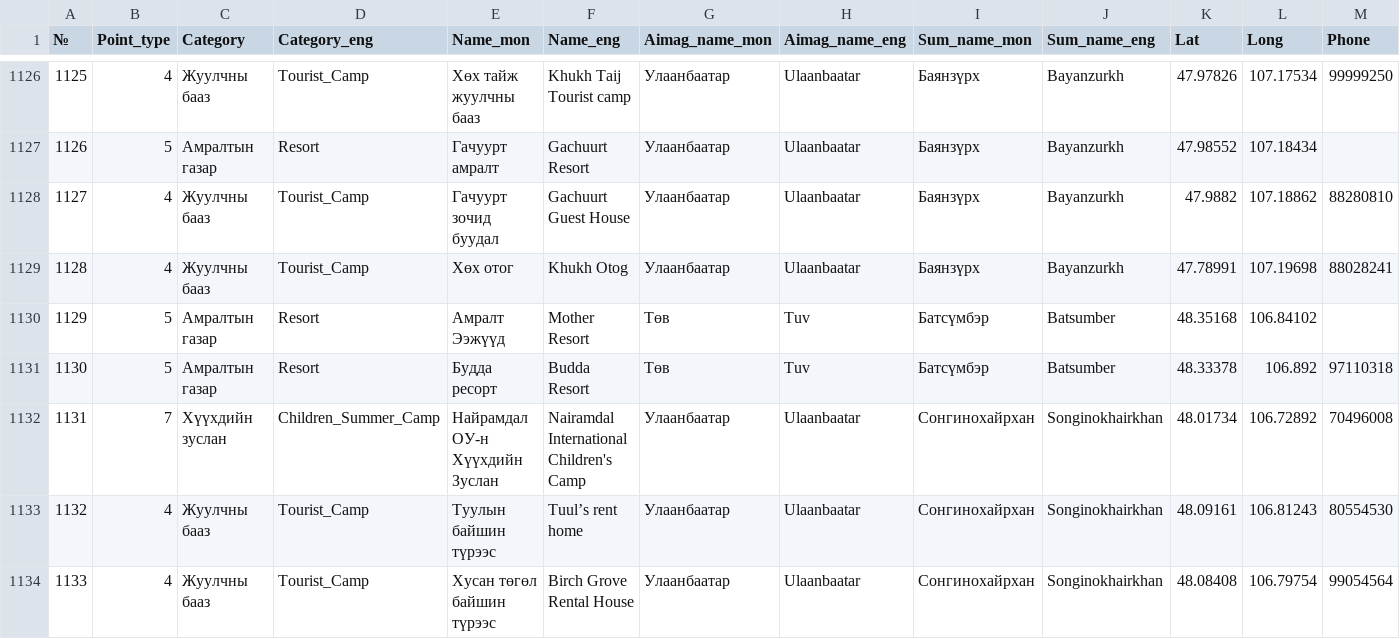
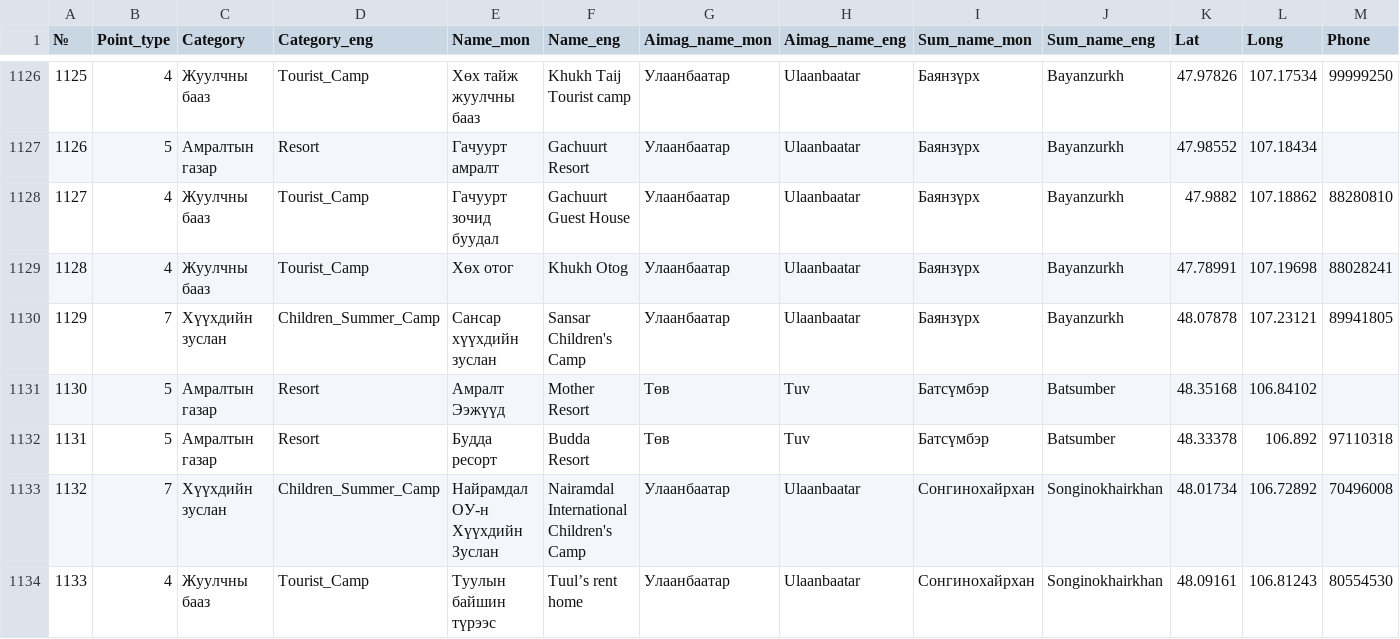
Before and after one commit to BayarCh/MongoliaGuideMap, a CSV file: Tourist_camps_multi.csv, drawn as a sheet; only a part is shown, gaps mark what is left out; the shorter side is filled out with more unchanged rows; addresses are those after the commit; rows hold the shown columns only; the diff names each change by its address in the sheet, - before the commit and + after, or states it on an @@ line.

Commit message:
Update map data and settings

```diff
--- a/Tourist_camps_multi.csv
+++ b/Tourist_camps_multi.csv
+row 1130: 1129 | 7 | Хүүхдийн зуслан | Children_Summer_Camp | Сансар хүүхдийн зуслан | Sansar Children's Camp | Улаанбаатар | Ulaanbaatar | Баянзүрх | Bayanzurkh | 48.07878 | 107.23121 | 89941805
@@ column A (№) renumbered from row 1131 down @@
```
Also changed, not shown: 1 other file.
